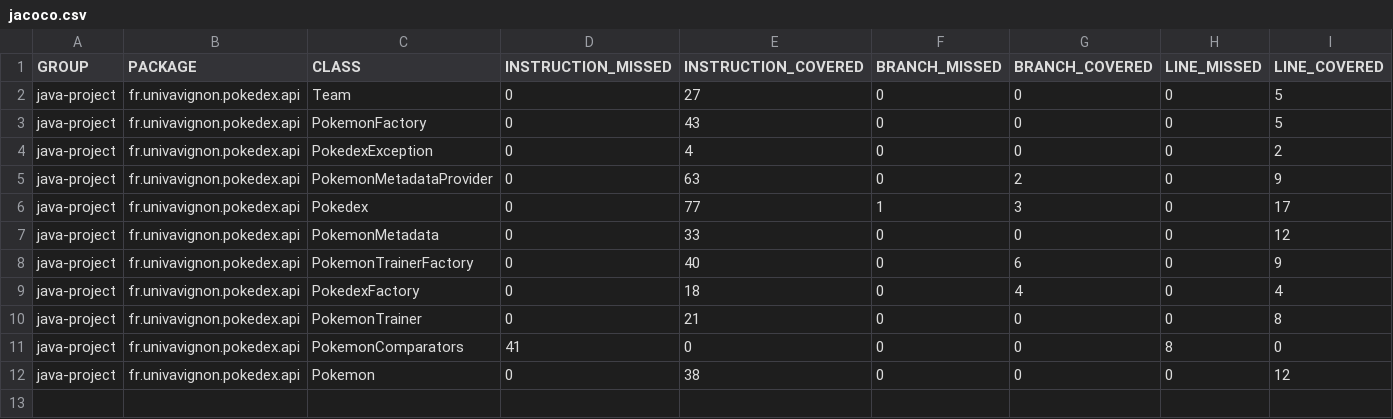
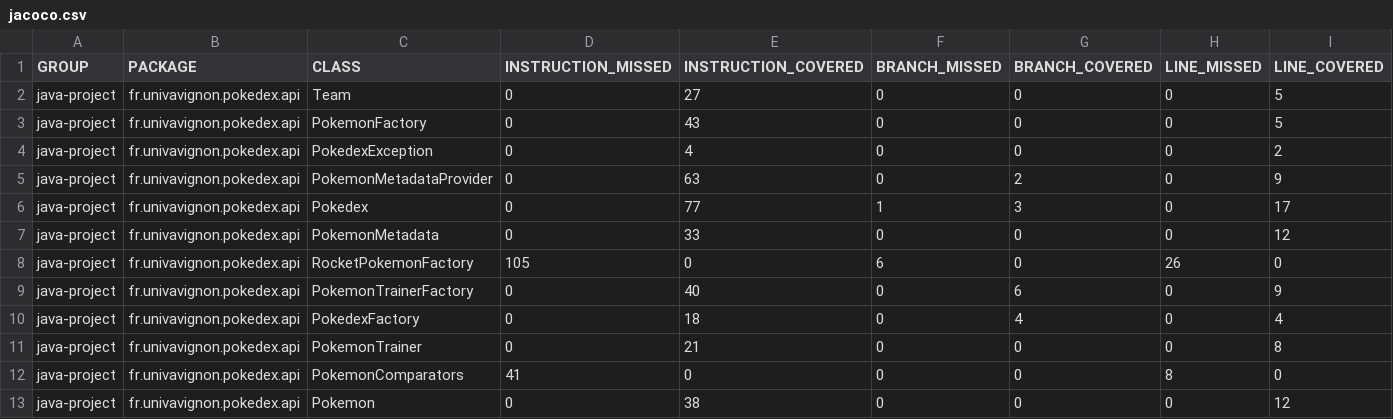
Before and after one commit to kechadifarid/ceri-m1-techniques-de-test, a CSV file: target/site/jacoco/jacoco.csv, drawn as a sheet; only a part is shown; rows hold the shown columns only; the diff names each change by its address in the sheet, - before the commit and + after, or states it on an @@ line.

```diff
--- a/target/site/jacoco/jacoco.csv
+++ b/target/site/jacoco/jacoco.csv
+row 8: java-project | fr.univavignon.pokedex.api | RocketPokemonFactory | 105 | 0 | 6 | 0 | 26 | 0
```
Also changed, not shown: 35 other files.
